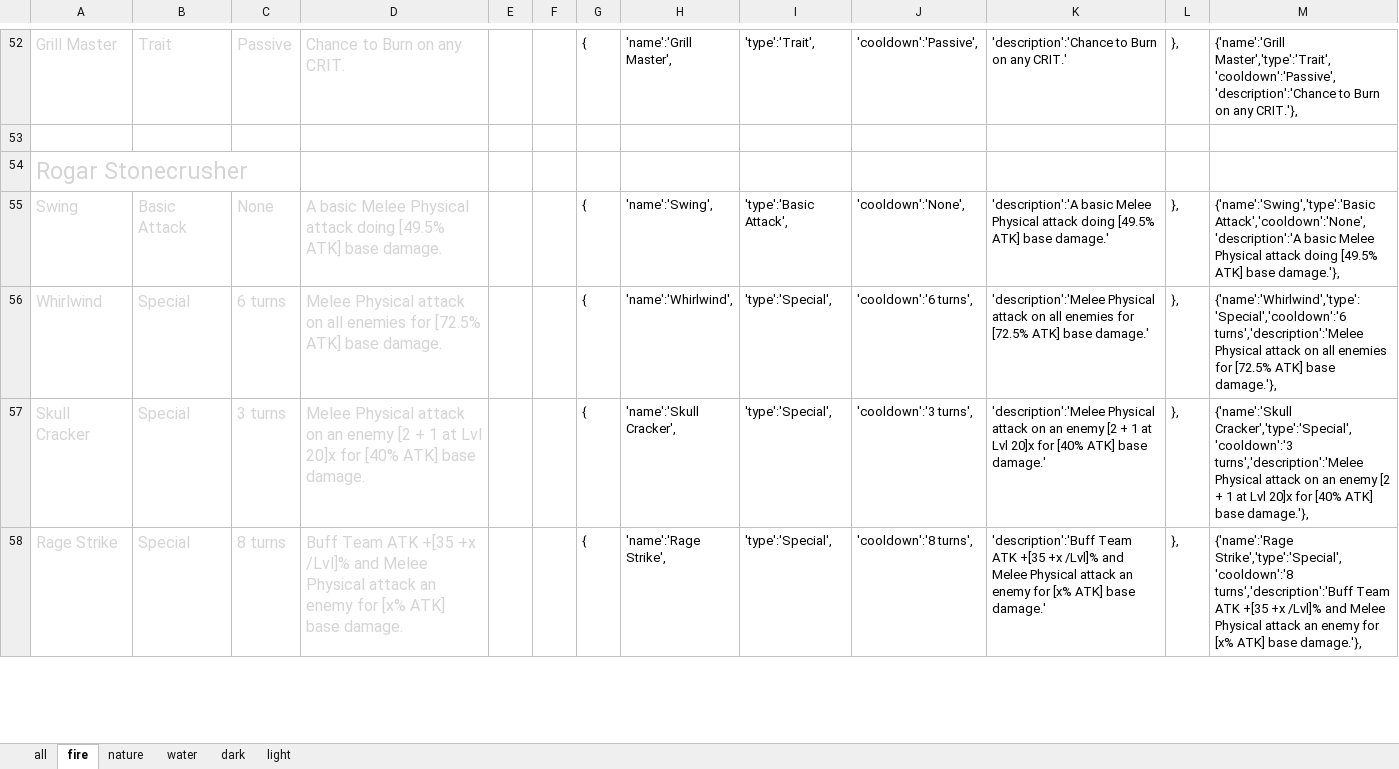
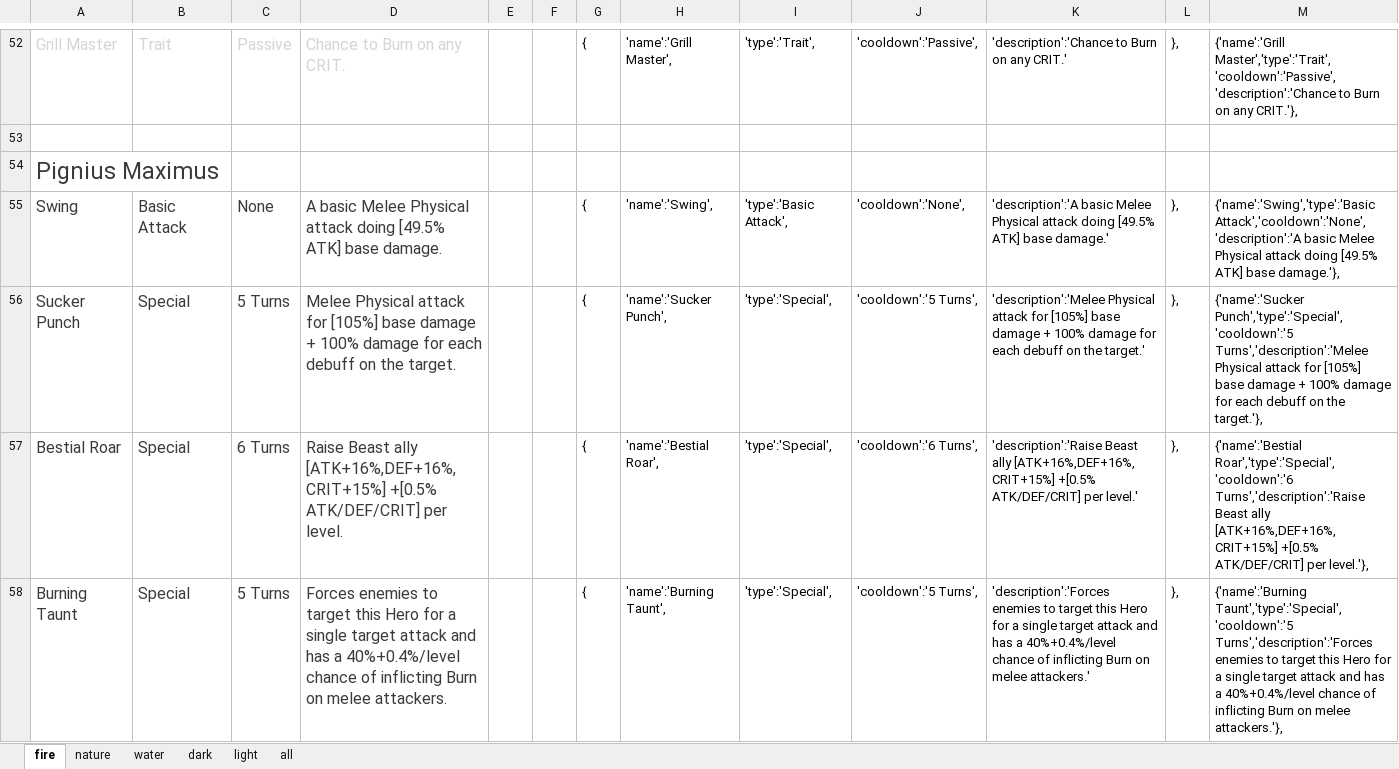
Before and after one commit to uzilan/dungboss, an Excel workbook: abilities/abilities.xlsx, sheet fire, drawn as a sheet; only a part is shown, gaps mark what is left out; the shorter side is filled out with more unchanged rows; values as stored, in another font and other column widths than the file's, no borders; the diff covers the shown part only; the diff names each change by its address in the sheet, - before the commit and + after, or states it on an @@ line.

```diff
--- a/abilities/abilities.xlsx (sheet fire)
+++ b/abilities/abilities.xlsx (sheet fire)
@@ sheet tab order changed: fire | nature | water | dark | light | all @@
+row 54: Pignius Maximus
+row 55: Swing | Basic Attack | None | A basic Melee Physical attack doing [49.5% ATK] base damage. |  |  | { | 'name':'Swing', | 'type':'Basic Attack', | 'cooldown':'None', | 'description':'A basic Melee Physical attack doing [49.5% ATK] base damage.' | }, | {'name':'Swing','type':'Basic Attack','cooldown':'None','description':'A basic Melee Physical attack doing [49.5% ATK] base damage.'},
+row 56: Sucker Punch | Special | 5 Turns | Melee Physical attack for [105%] base damage + 100% damage for each debuff on the target. |  |  | { | 'name':'Sucker Punch', | 'type':'Special', | 'cooldown':'5 Turns', | 'description':'Melee Physical attack for [105%] base damage + 100% damage for each debuff on the target.' | }, | {'name':'Sucker Punch','type':'Special','cooldown':'5 Turns','description':'Melee Physical attack for [105%] base damage + 100% damage for each debuff on the target.'},
+row 57: Bestial Roar | Special | 6 Turns | Raise Beast ally [ATK+16%,DEF+16%, CRIT+15%] +[0.5% ATK/DEF/CRIT] per level. |  |  | { | 'name':'Bestial Roar', | 'type':'Special', | 'cooldown':'6 Turns', | 'description':'Raise Beast ally [ATK+16%,DEF+16%, CRIT+15%] +[0.5% ATK/DEF/CRIT] per level.' | }, | {'name':'Bestial Roar','type':'Special','cooldown':'6 Turns','description':'Raise Beast ally [ATK+16%,DEF+16%, CRIT+15%] +[0.5% ATK/DEF/CRIT] per level.'},
+row 58: Burning Taunt | Special | 5 Turns | Forces enemies to target this Hero for a single target attack and has a 40%+0.4%/level chance of inflicting Burn on melee attackers. |  |  | { | 'name':'Burning Taunt', | 'type':'Special', | 'cooldown':'5 Turns', | 'description':'Forces enemies to target this Hero for a single target attack and has a 40%+0.4%/level chance of inflicting Burn on melee attackers.' | }, | {'name':'Burning Taunt','type':'Special','cooldown':'5 Turns','description':'Forces enemies to target this Hero for a single target attack and has a 40%+0.4%/level chance of inflicting Burn on melee attackers.'},
```
Also changed, not shown: 4 added rows elsewhere in this sheet, sheet all, sheet water, formulas that keep their value, hidden cells, 22 other files.
